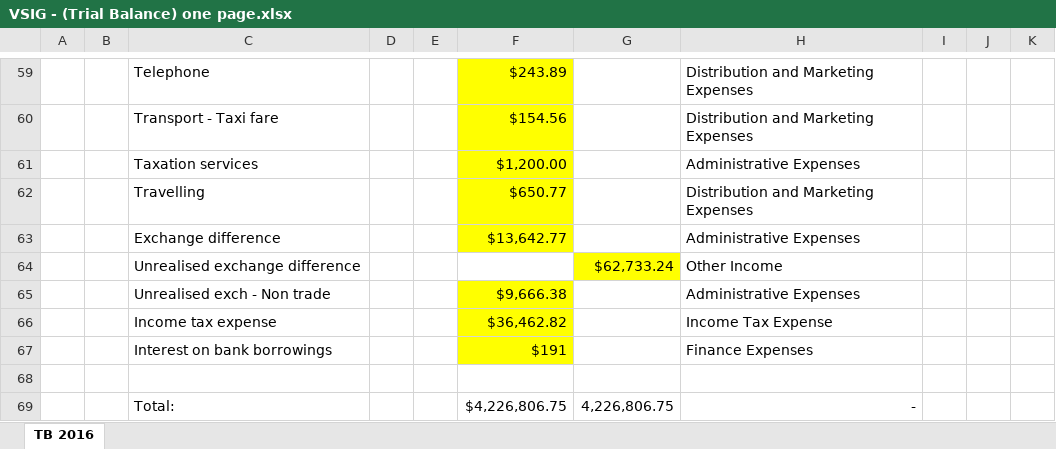
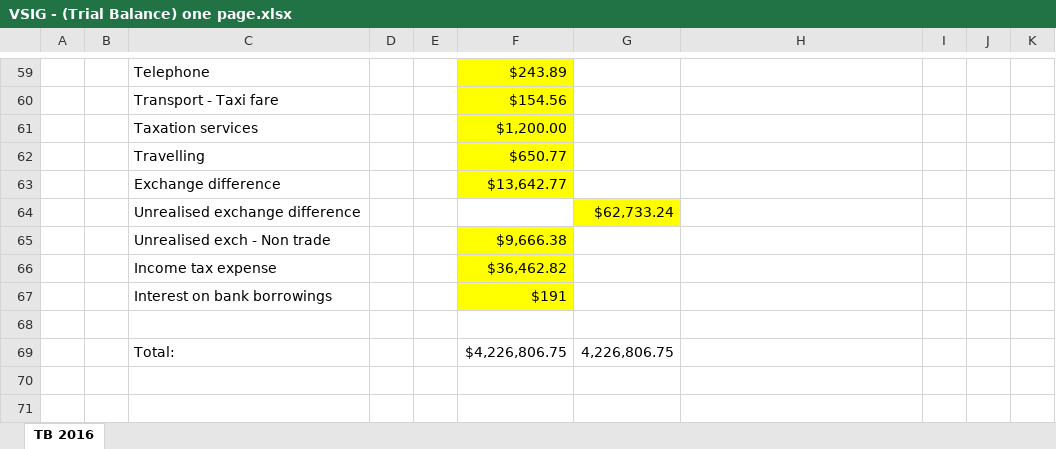
Before and after one commit to kwanlamyu/team6itp3e, an Excel workbook: pages/report_fs/uploads/VSIG - (Trial Balance) one page.xlsx, sheet TB 2016, drawn as a sheet; only a part is shown, gaps mark what is left out; values as stored, in another font and other column widths than the file's, no borders; the diff covers the shown part only; the diff names each change by its address in the sheet, - before the commit and + after, or states it on an @@ line.

```diff
--- a/pages/report_fs/uploads/VSIG - (Trial Balance) one page.xlsx (sheet TB 2016)
+++ b/pages/report_fs/uploads/VSIG - (Trial Balance) one page.xlsx (sheet TB 2016)
-H59:H60: Distribution and Marketing Expenses
+H59:H60: (empty)
-H61: Administrative Expenses
+H61: (empty)
-H62: Distribution and Marketing Expenses
+H62: (empty)
-H63: Administrative Expenses
+H63: (empty)
-H64: Other Income
+H64: (empty)
-H65: Administrative Expenses
+H65: (empty)
-H66: Income Tax Expense
+H66: (empty)
-H67: Finance Expenses
+H67: (empty)
-H69: -
+H69: (empty)
```
Also changed, not shown: 1 added row, 1 removed row and 45 edited cells elsewhere in this sheet, pages/report_fs/uploads/VSIG - (Trial Balance) second page.xlsx, 6 other files.
